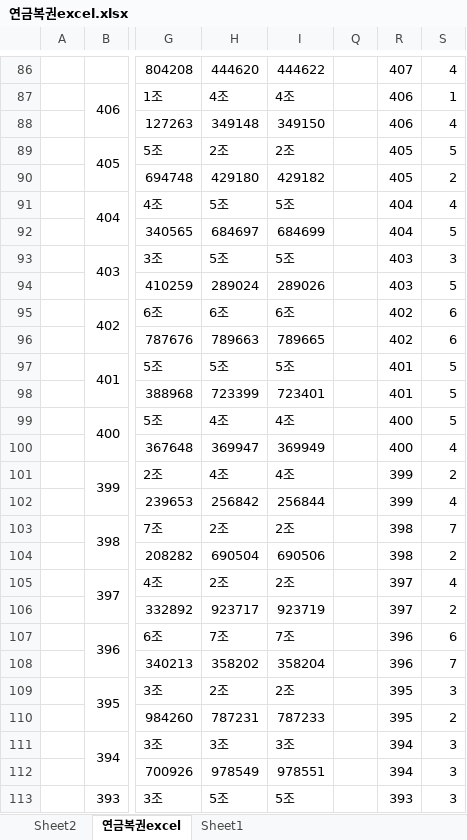
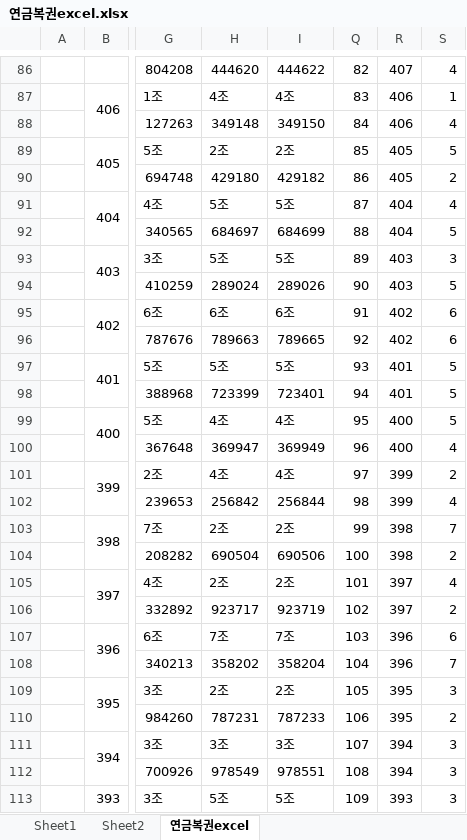
Before and after one commit to shimhaekwon/lottonew-1, an Excel workbook: 연금복권excel.xlsx, sheet 연금복권excel, drawn as a sheet; only a part is shown, gaps mark what is left out; values as stored, in another font and other column widths than the file's, no cell formats; the diff covers the shown part only; the diff names each change by its address in the sheet, - before the commit and + after, or states it on an @@ line.

```diff
--- a/연금복권excel.xlsx (sheet 연금복권excel)
+++ b/연금복권excel.xlsx (sheet 연금복권excel)
@@ sheet tab order changed: Sheet1 | Sheet2 | 연금복권excel @@
-Q86: (empty)
+Q86: 82
-Q87: (empty)
+Q87: 83
-Q88: (empty)
+Q88: 84
-Q89: (empty)
+Q89: 85
-Q90: (empty)
+Q90: 86
-Q91: (empty)
+Q91: 87
-Q92: (empty)
+Q92: 88
-Q93: (empty)
+Q93: 89
-Q94: (empty)
+Q94: 90
-Q95: (empty)
+Q95: 91
-Q96: (empty)
+Q96: 92
-Q97: (empty)
+Q97: 93
-Q98: (empty)
+Q98: 94
-Q99: (empty)
+Q99: 95
-Q100: (empty)
+Q100: 96
-Q101: (empty)
+Q101: 97
-Q102: (empty)
+Q102: 98
-Q103: (empty)
+Q103: 99
-Q104: (empty)
+Q104: 100
-Q105: (empty)
+Q105: 101
-Q106: (empty)
+Q106: 102
-Q107: (empty)
+Q107: 103
-Q108: (empty)
+Q108: 104
-Q109: (empty)
+Q109: 105
-Q110: (empty)
+Q110: 106
-Q111: (empty)
+Q111: 107
-Q112: (empty)
+Q112: 108
-Q113: (empty)
+Q113: 109
```
Also changed, not shown: 1 added row, 1 removed row and 108 edited cells elsewhere in this sheet, sheet Sheet2, sheet Sheet1, cell formats, formulas that keep their value, hidden cells.
